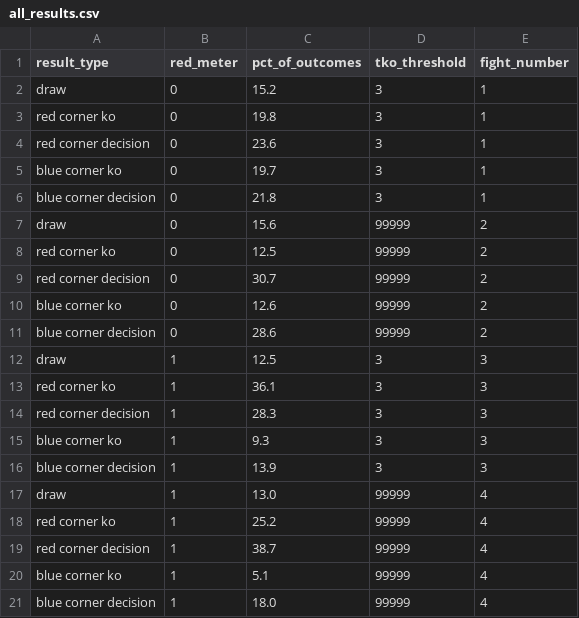
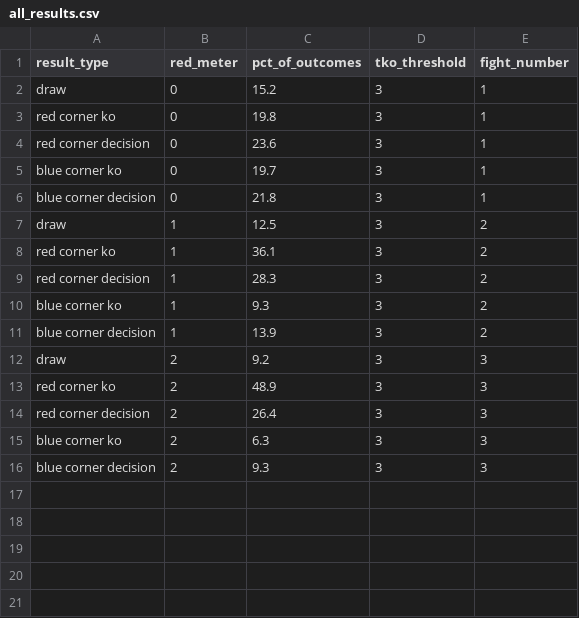
Before and after one commit to MarshallKrakauer/BetAndBrawl, a CSV file: all_results.csv, drawn as a sheet.

```diff
--- a/all_results.csv
+++ b/all_results.csv
@@ -6,16 +6,11 @@ blue corner ko,0,19.7,3,1
 blue corner decision,0,21.8,3,1
-draw,0,15.6,99999,2
-red corner ko,0,12.5,99999,2
-red corner decision,0,30.7,99999,2
-blue corner ko,0,12.6,99999,2
-blue corner decision,0,28.6,99999,2
-draw,1,12.5,3,3
-red corner ko,1,36.1,3,3
-red corner decision,1,28.3,3,3
-blue corner ko,1,9.3,3,3
-blue corner decision,1,13.9,3,3
-draw,1,13.0,99999,4
-red corner ko,1,25.2,99999,4
-red corner decision,1,38.7,99999,4
-blue corner ko,1,5.1,99999,4
-blue corner decision,1,18.0,99999,4
+draw,1,12.5,3,2
+red corner ko,1,36.1,3,2
+red corner decision,1,28.3,3,2
+blue corner ko,1,9.3,3,2
+blue corner decision,1,13.9,3,2
+draw,2,9.2,3,3
+red corner ko,2,48.9,3,3
+red corner decision,2,26.4,3,3
+blue corner ko,2,6.3,3,3
+blue corner decision,2,9.3,3,3
```
Also changed, not shown: 1 other file.
